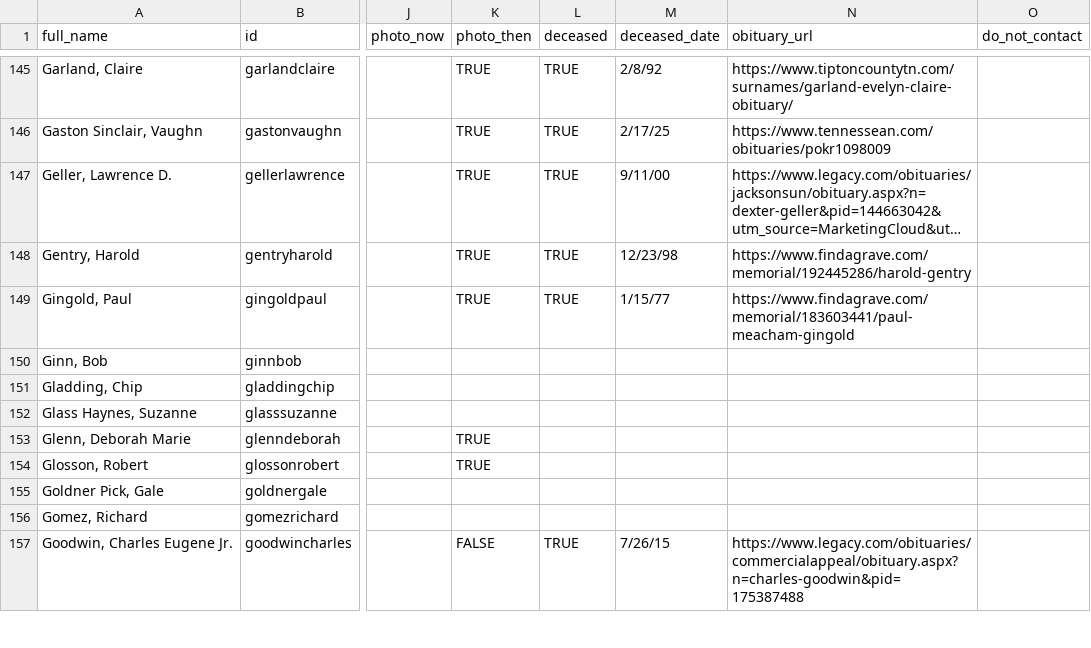
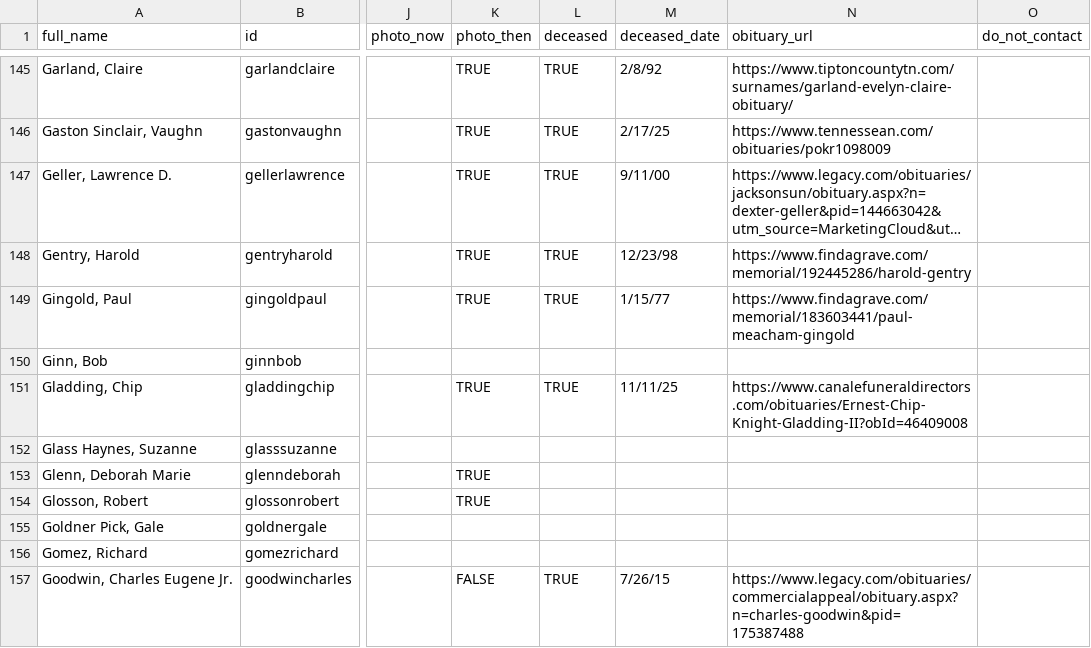
Before and after one commit to johnmparkinson/whs70, a CSV file: src/data/people.csv, drawn as a sheet; only a part is shown, gaps mark what is left out; long unchanged cells end in …; the diff names each change by its address in the sheet, - before the commit and + after, or states it on an @@ line.

Commit message:
Chip Gladding

```diff
--- a/src/data/people.csv
+++ b/src/data/people.csv
-K151 (photo_then): (empty)
+K151 (photo_then): TRUE
-L151 (deceased): (empty)
+L151 (deceased): TRUE
-M151 (deceased_date): (empty)
+M151 (deceased_date): 11/11/25
-N151 (obituary_url): (empty)
+N151 (obituary_url): https://www.canalefuneraldirectors.com/obituaries/Ernest-Chip-Knight-Gladding-II?obId=46409008
```
